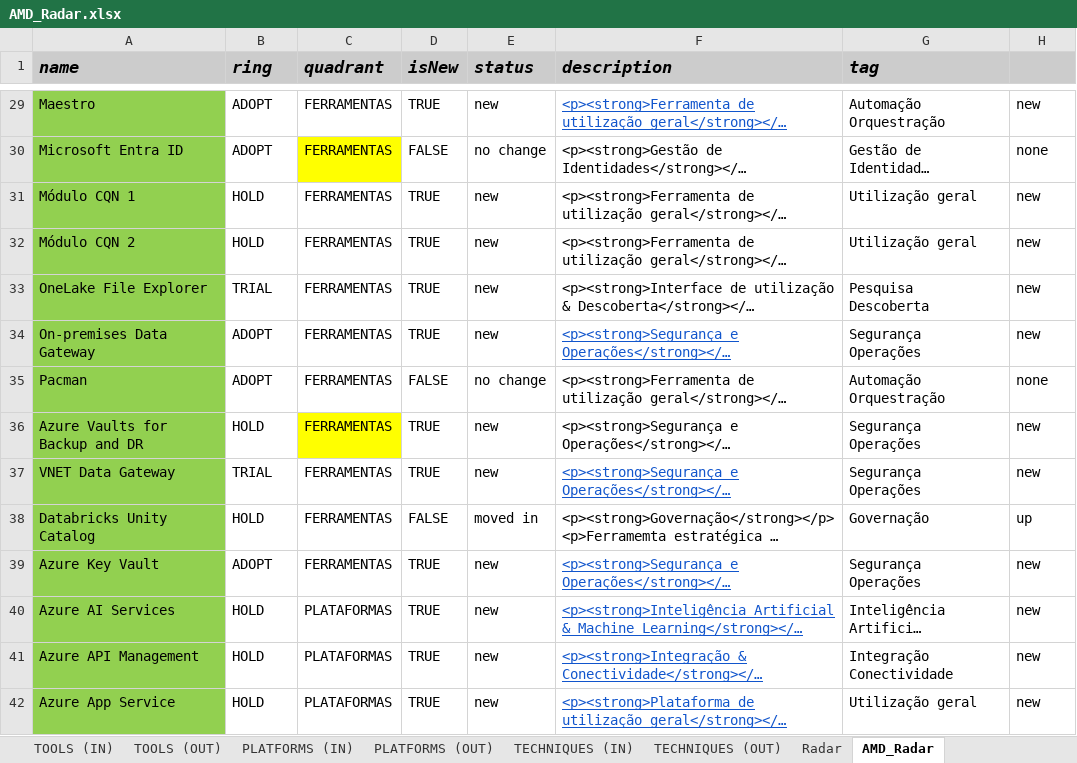
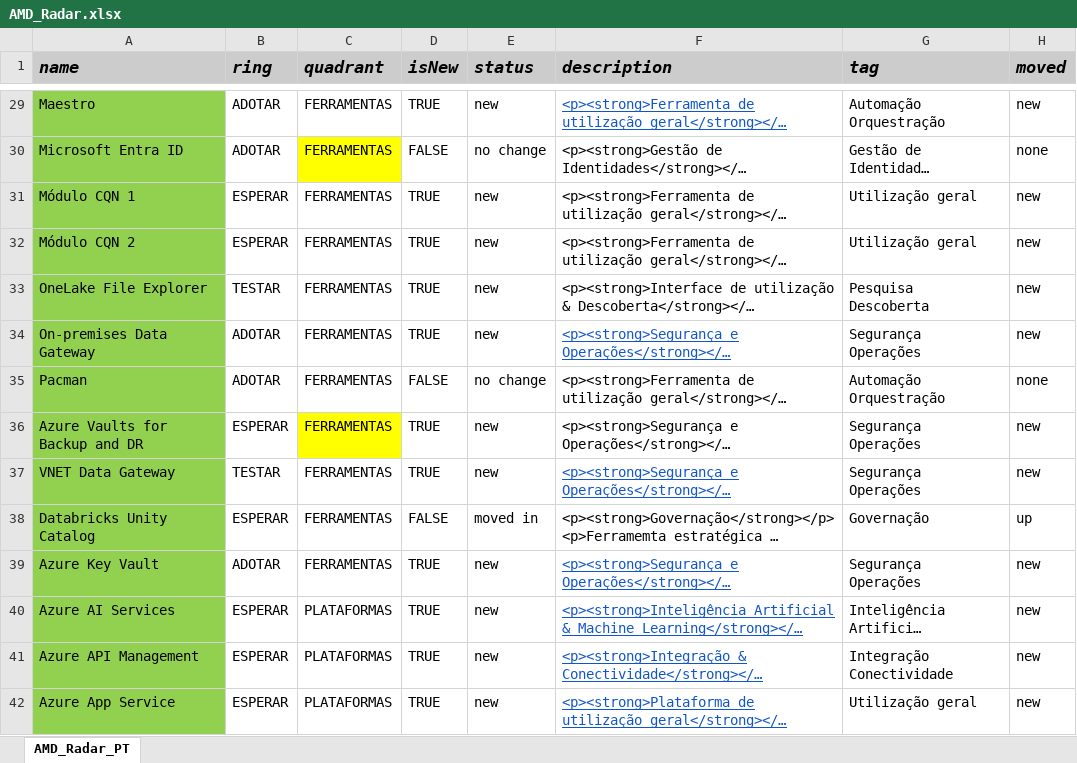
Before and after one commit to sportingdurutti/AMD-Radar, an Excel workbook: docs/AMD_Radar.xlsx, sheet AMD_Radar_PT, drawn as a sheet; only a part is shown, gaps mark what is left out; long unchanged cells end in …; values as stored, in another font and other column widths than the file's, no borders; the diff covers the shown part only; the diff names each change by its address in the sheet, - before the commit and + after, or states it on an @@ line.

```diff
--- a/docs/AMD_Radar.xlsx (sheet AMD_Radar_PT)
+++ b/docs/AMD_Radar.xlsx (sheet AMD_Radar_PT)
-sheet tab: AMD_Radar
+sheet tab: AMD_Radar_PT
-sheet tab: TOOLS (IN)
-sheet tab: TOOLS (OUT)
-sheet tab: PLATFORMS (IN)
-sheet tab: PLATFORMS (OUT)
-sheet tab: TECHNIQUES (IN)
-sheet tab: TECHNIQUES (OUT)
-sheet tab: Radar
-H1: (empty)
+H1: moved
-B29:B30 (ring): ADOPT
+B29:B30 (ring): ADOTAR
-B31:B32 (ring): HOLD
+B31:B32 (ring): ESPERAR
-B33 (ring): TRIAL
+B33 (ring): TESTAR
-B34:B35 (ring): ADOPT
+B34:B35 (ring): ADOTAR
-B36 (ring): HOLD
+B36 (ring): ESPERAR
-B37 (ring): TRIAL
+B37 (ring): TESTAR
-B38 (ring): HOLD
+B38 (ring): ESPERAR
-B39 (ring): ADOPT
+B39 (ring): ADOTAR
-B40:B42 (ring): HOLD
+B40:B42 (ring): ESPERAR
```
Also changed, not shown: 1 added row and 84 edited cells elsewhere in this sheet, other sheet tabs, 4 other files.
